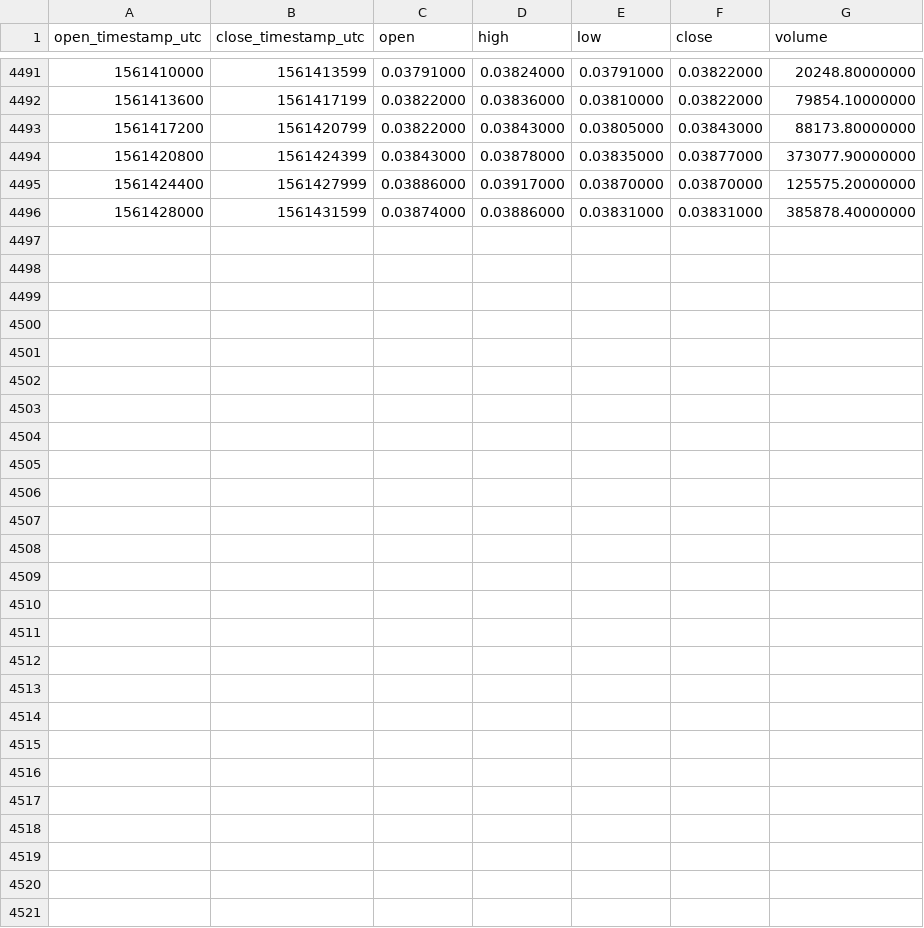
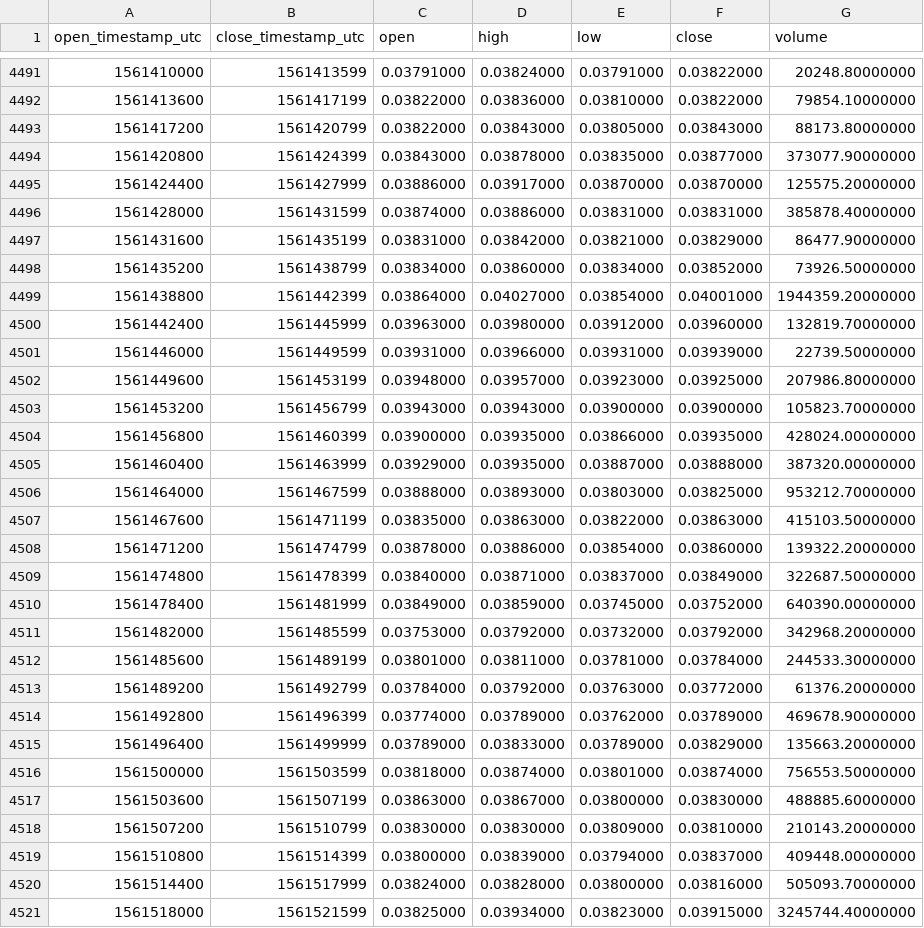
Before and after one commit to cryptobigbro/binance-TRXTUSD, a CSV file: binance-TRXTUSD-1h.csv, drawn as a sheet; only a part is shown, gaps mark what is left out.

Commit message:
Update OHLCV data.

```diff
--- a/binance-TRXTUSD-1h.csv
+++ b/binance-TRXTUSD-1h.csv
@@ -4496 +4496,26 @@ open_timestamp_utc,close_timestamp_utc,open,high,low,close,volume
 1561428000,1561431599,0.03874000,0.03886000,0.03831000,0.03831000,385878.40000000
+1561431600,1561435199,0.03831000,0.03842000,0.03821000,0.03829000,86477.90000000
+1561435200,1561438799,0.03834000,0.03860000,0.03834000,0.03852000,73926.50000000
+1561438800,1561442399,0.03864000,0.04027000,0.03854000,0.04001000,1944359.20000000
+1561442400,1561445999,0.03963000,0.03980000,0.03912000,0.03960000,132819.70000000
+1561446000,1561449599,0.03931000,0.03966000,0.03931000,0.03939000,22739.50000000
+1561449600,1561453199,0.03948000,0.03957000,0.03923000,0.03925000,207986.80000000
+1561453200,1561456799,0.03943000,0.03943000,0.03900000,0.03900000,105823.70000000
+1561456800,1561460399,0.03900000,0.03935000,0.03866000,0.03935000,428024.00000000
+1561460400,1561463999,0.03929000,0.03935000,0.03887000,0.03888000,387320.00000000
+1561464000,1561467599,0.03888000,0.03893000,0.03803000,0.03825000,953212.70000000
+1561467600,1561471199,0.03835000,0.03863000,0.03822000,0.03863000,415103.50000000
+1561471200,1561474799,0.03878000,0.03886000,0.03854000,0.03860000,139322.20000000
+1561474800,1561478399,0.03840000,0.03871000,0.03837000,0.03849000,322687.50000000
+1561478400,1561481999,0.03849000,0.03859000,0.03745000,0.03752000,640390.00000000
+1561482000,1561485599,0.03753000,0.03792000,0.03732000,0.03792000,342968.20000000
+1561485600,1561489199,0.03801000,0.03811000,0.03781000,0.03784000,244533.30000000
+1561489200,1561492799,0.03784000,0.03792000,0.03763000,0.03772000,61376.20000000
+1561492800,1561496399,0.03774000,0.03789000,0.03762000,0.03789000,469678.90000000
+1561496400,1561499999,0.03789000,0.03833000,0.03789000,0.03829000,135663.20000000
+1561500000,1561503599,0.03818000,0.03874000,0.03801000,0.03874000,756553.50000000
+1561503600,1561507199,0.03863000,0.03867000,0.03800000,0.03830000,488885.60000000
+1561507200,1561510799,0.03830000,0.03830000,0.03809000,0.03810000,210143.20000000
+1561510800,1561514399,0.03800000,0.03839000,0.03794000,0.03837000,409448.00000000
+1561514400,1561517999,0.03824000,0.03828000,0.03800000,0.03816000,505093.70000000
+1561518000,1561521599,0.03825000,0.03934000,0.03823000,0.03915000,3245744.40000000
```
Also changed, not shown: binance-TRXTUSD-1d.csv.
